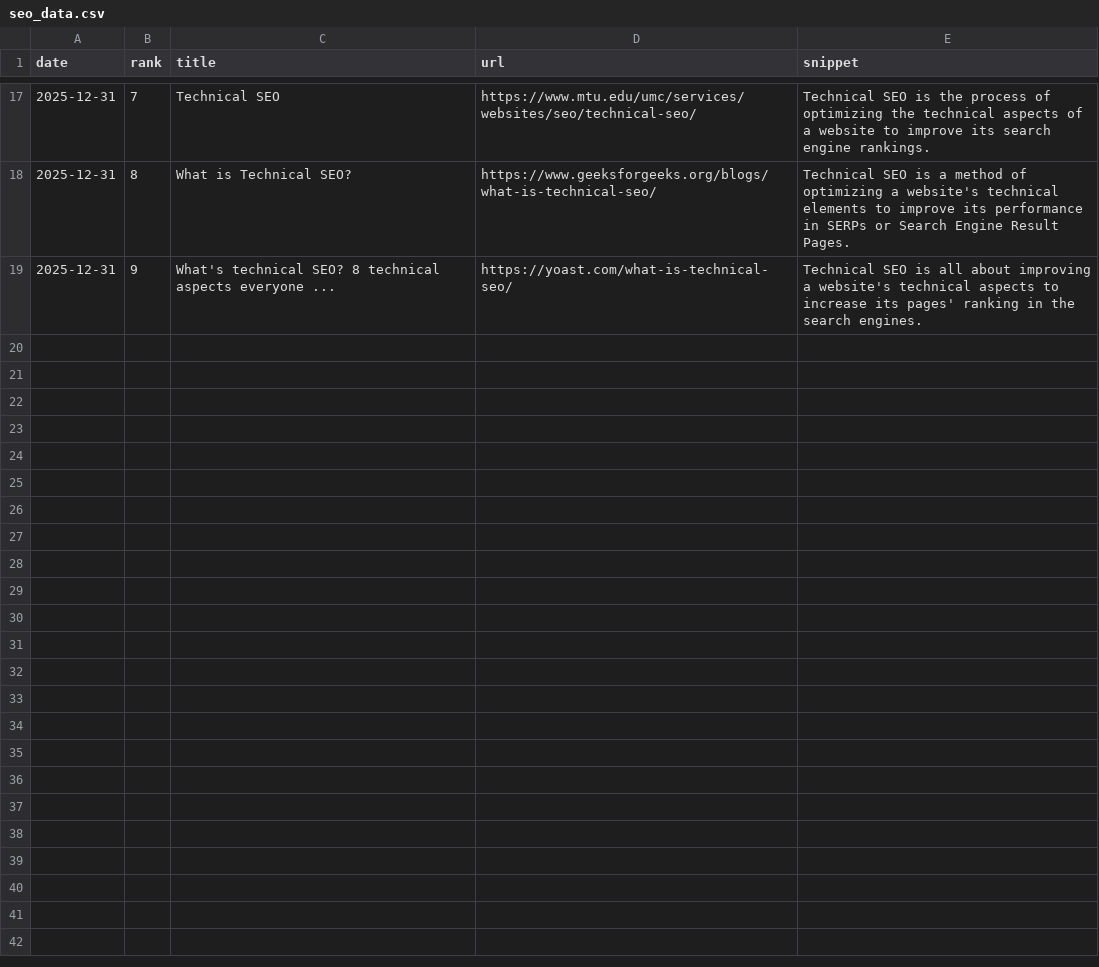
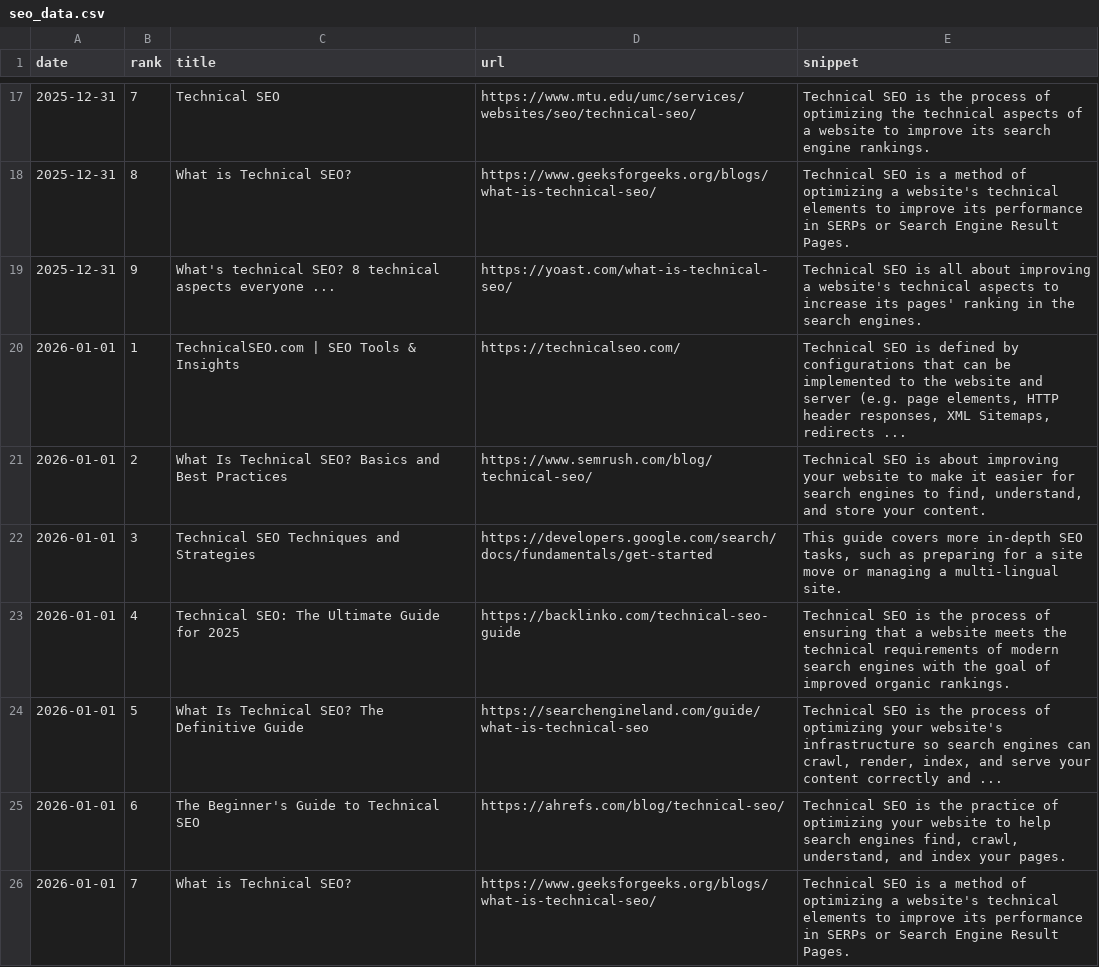
Before and after one commit to takuma51/aio-search-analyzer, a CSV file: seo_data.csv, drawn as a sheet; only a part is shown, gaps mark what is left out; the diff names each change by its address in the sheet, - before the commit and + after, or states it on an @@ line.

```diff
--- a/seo_data.csv
+++ b/seo_data.csv
+row 20: 2026-01-01 | 1 | TechnicalSEO.com | SEO Tools & Insights | https://technicalseo.com/ | Technical SEO is defined by configurations that can be implemented to the website and server (e.g. page elements, HTTP header responses, XML Sitemaps, redirects ...
+row 21: 2026-01-01 | 2 | What Is Technical SEO? Basics and Best Practices | https://www.semrush.com/blog/technical-seo/ | Technical SEO is about improving your website to make it easier for search engines to find, understand, and store your content.
+row 22: 2026-01-01 | 3 | Technical SEO Techniques and Strategies | https://developers.google.com/search/docs/fundamentals/get-started | This guide covers more in-depth SEO tasks, such as preparing for a site move or managing a multi-lingual site.
+row 23: 2026-01-01 | 4 | Technical SEO: The Ultimate Guide for 2025 | https://backlinko.com/technical-seo-guide | Technical SEO is the process of ensuring that a website meets the technical requirements of modern search engines with the goal of improved organic rankings.
+row 24: 2026-01-01 | 5 | What Is Technical SEO? The Definitive Guide | https://searchengineland.com/guide/what-is-technical-seo | Technical SEO is the process of optimizing your website's infrastructure so search engines can crawl, render, index, and serve your content correctly and ...
+row 25: 2026-01-01 | 6 | The Beginner's Guide to Technical SEO | https://ahrefs.com/blog/technical-seo/ | Technical SEO is the practice of optimizing your website to help search engines find, crawl, understand, and index your pages.
+row 26: 2026-01-01 | 7 | What is Technical SEO? | https://www.geeksforgeeks.org/blogs/what-is-technical-seo/ | Technical SEO is a method of optimizing a website's technical elements to improve its performance in SERPs or Search Engine Result Pages.
```
